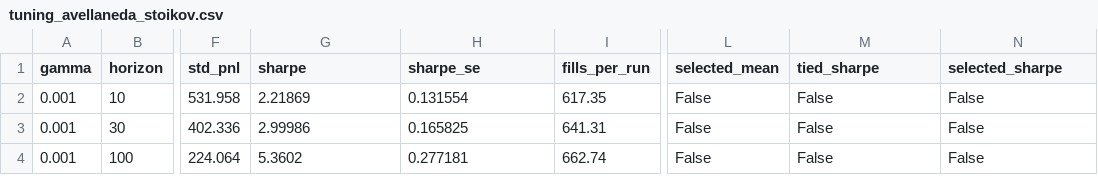
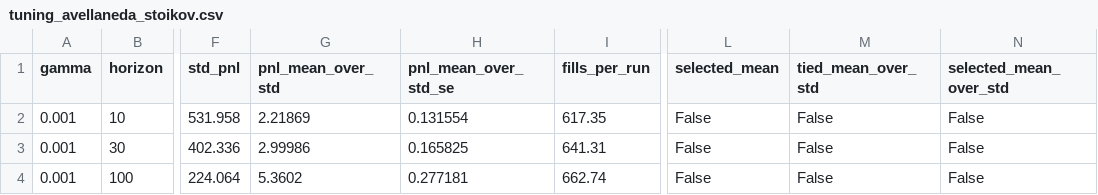
Before and after one commit to karoldudzicz/market-making-adverse-selection, a CSV file: results/tuning_avellaneda_stoikov.csv, drawn as a sheet; only a part is shown, gaps mark what is left out; the diff names each change by its address in the sheet, - before the commit and + after, or states it on an @@ line.

```diff
--- a/results/tuning_avellaneda_stoikov.csv
+++ b/results/tuning_avellaneda_stoikov.csv
-G1: sharpe
+G1: pnl_mean_over_std
-H1: sharpe_se
+H1: pnl_mean_over_std_se
-M1: tied_sharpe
+M1: tied_mean_over_std
-N1: selected_sharpe
+N1: selected_mean_over_std
```
Also changed, not shown: results/e3_pnl_decomposition.csv, results/e4_tuned_strategies.csv, 17 other files.
